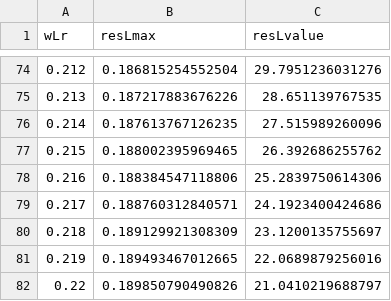
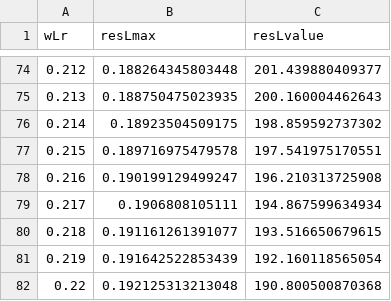
Before and after one commit to YaojieLu/Xylem-damage, a CSV file: Partial/Normal plants/ESS lower wLi.csv, drawn as a sheet; only a part is shown, gaps mark what is left out; the diff covers the shown part only.

```diff
--- a/Partial/Normal plants/ESS lower wLi.csv
+++ b/Partial/Normal plants/ESS lower wLi.csv
@@ -74,9 +74,9 @@
-0.212,0.186815254552504,29.7951236031276
-0.213,0.187217883676226,28.651139767535
-0.214,0.187613767126235,27.515989260096
-0.215,0.188002395969465,26.392686255762
-0.216,0.188384547118806,25.2839750614306
-0.217,0.188760312840571,24.1923400424686
-0.218,0.189129921308309,23.1200135755697
-0.219,0.189493467012665,22.0689879256016
-0.22,0.189850790490826,21.0410219688797
+0.212,0.188264345803448,201.439880409377
+0.213,0.188750475023935,200.160004462643
+0.214,0.18923504509175,198.859592737302
+0.215,0.189716975479578,197.541975170551
+0.216,0.190199129499247,196.210313725908
+0.217,0.1906808105111,194.867599634934
+0.218,0.191161261391077,193.516650679615
+0.219,0.191642522853439,192.160118565054
+0.22,0.192125313213048,190.800500870368
```
Also changed, not shown: 128 edited cells elsewhere in this file, Partial/Normal plants/ESS higher wLi.csv, 4 other files.
